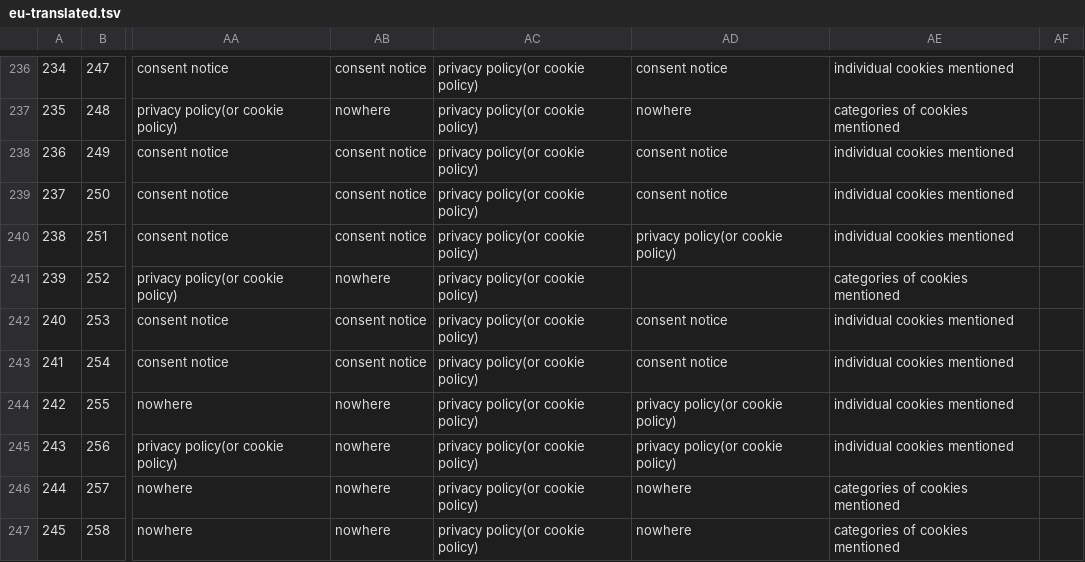
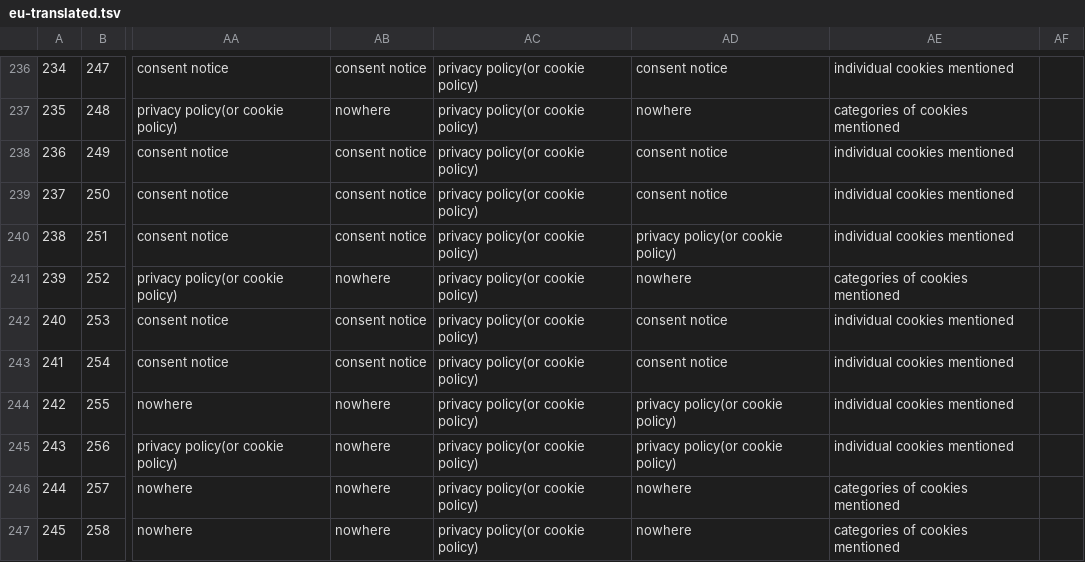
Before and after one commit to XSmeets/mep-data, a TSV file: survey/eu-translated.tsv, drawn as a sheet; only a part is shown, gaps mark what is left out; the diff names each change by its address in the sheet, - before the commit and + after, or states it on an @@ line.

```diff
--- a/survey/eu-translated.tsv
+++ b/survey/eu-translated.tsv
-AD241: (empty)
+AD241: nowhere
```
Also changed, not shown: survey/eu.tsv.
